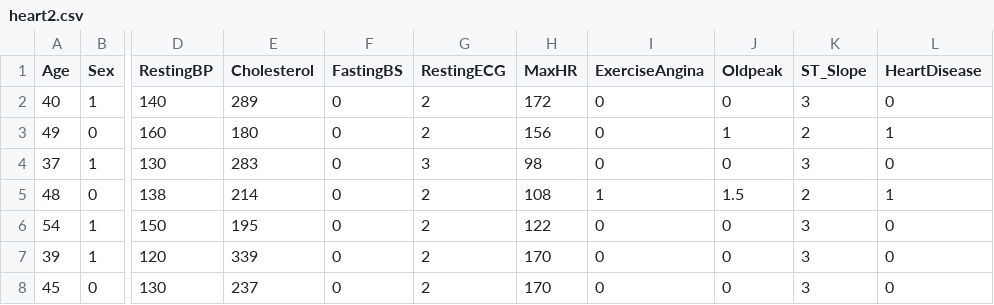
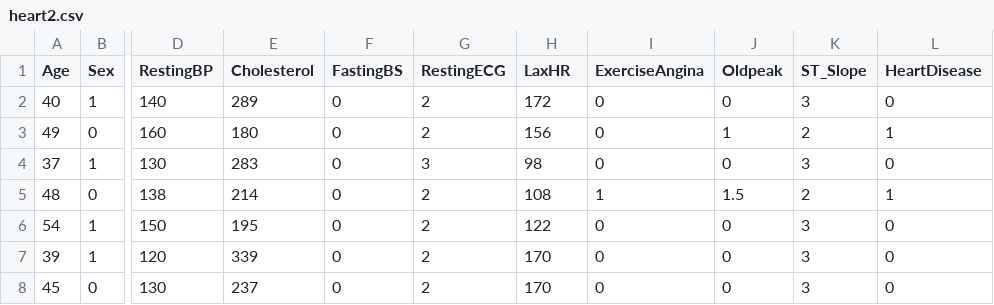
Before and after one commit to DonZa47/Project_classify2, a CSV file: data/heart2.csv, drawn as a sheet; only a part is shown, gaps mark what is left out; the diff names each change by its address in the sheet, - before the commit and + after, or states it on an @@ line.

Commit message:
Update heart2.csv

```diff
--- a/data/heart2.csv
+++ b/data/heart2.csv
-H1: MaxHR
+H1: LaxHR
```
